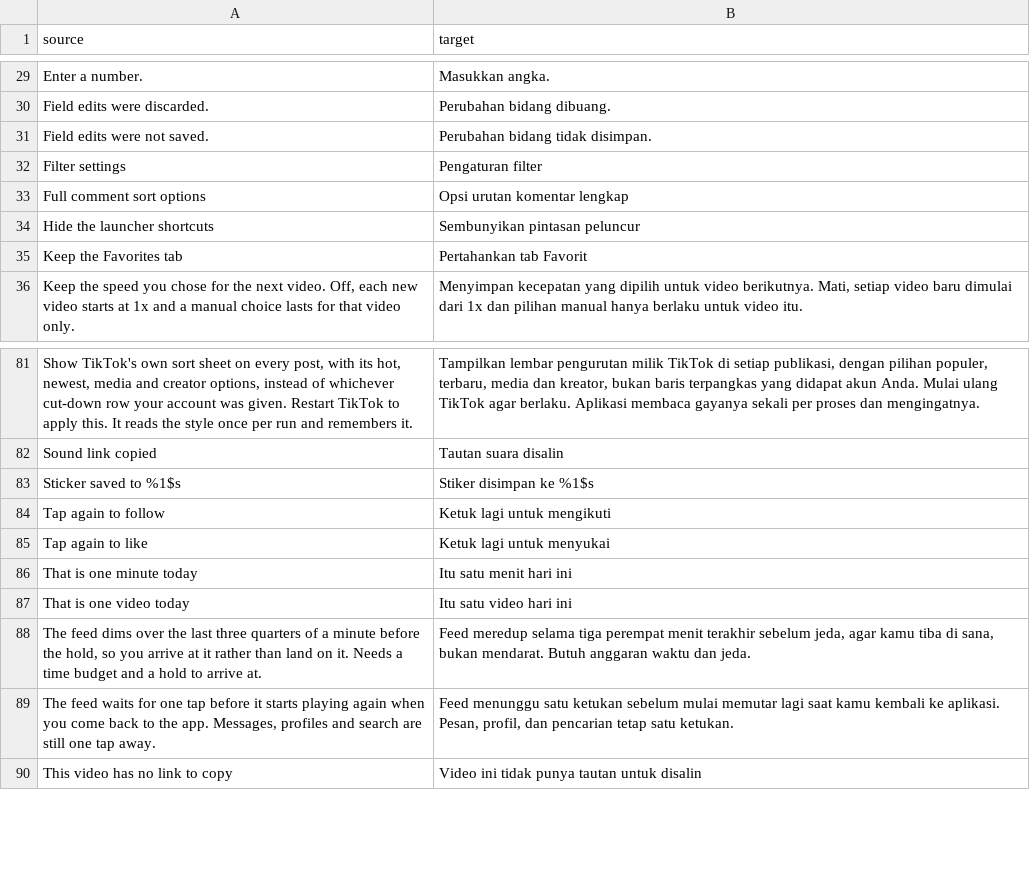
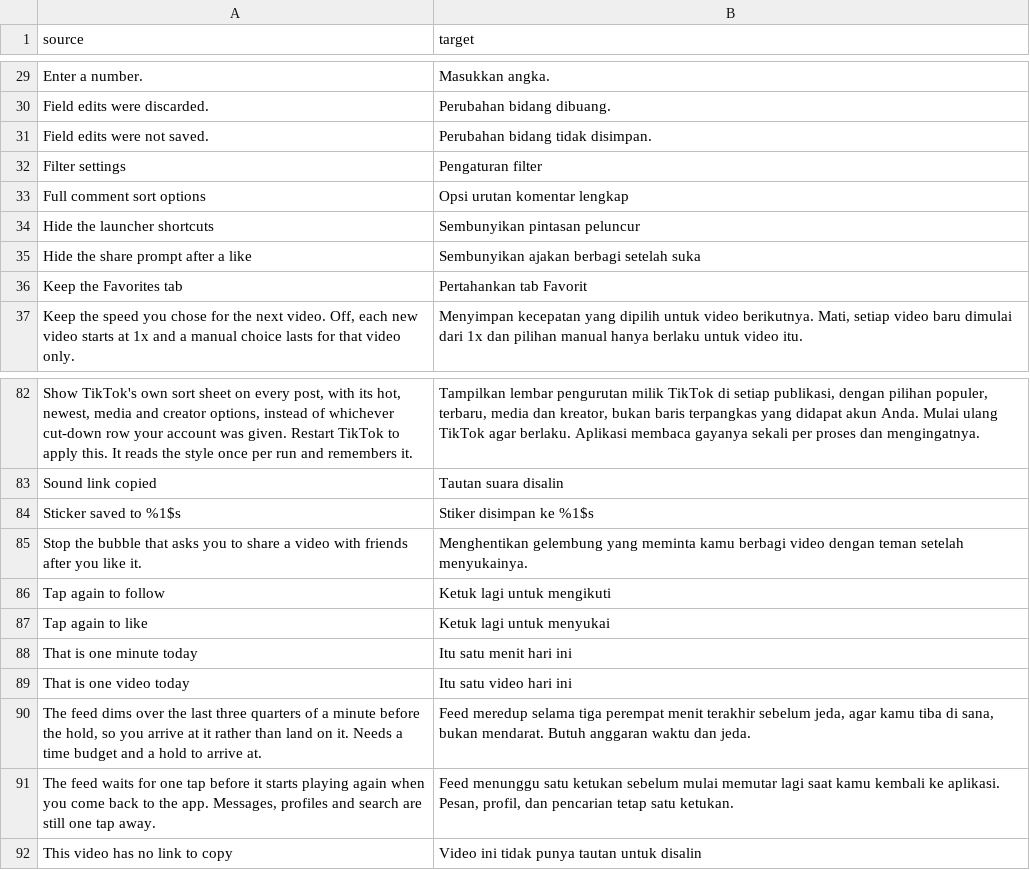
Before and after one commit to Dojz/hushfeed, a CSV file: extensions/tiktok/src/main/l10n/in.csv, drawn as a sheet; only a part is shown, gaps mark what is left out; the diff names each change by its address in the sheet, - before the commit and + after, or states it on an @@ line.

Commit message:
feat(feedfilter): hide the share prompt that appears after a like (upstream #22)
The bubble asking to share a video with friends after liking it is stopped at
the method that shows it, matched on its defining class, parameter shape and
the share_guide string on all four retained builds. Under Interface, off by
default.

```diff
--- a/extensions/tiktok/src/main/l10n/in.csv
+++ b/extensions/tiktok/src/main/l10n/in.csv
+row 35: Hide the share prompt after a like | Sembunyikan ajakan berbagi setelah suka
+row 85: Stop the bubble that asks you to share a video with friends after you like it. | Menghentikan gelembung yang meminta kamu berbagi video dengan teman setelah menyukainya.
```
Also changed, not shown: extensions/tiktok/src/main/l10n/de.tsv, extensions/tiktok/src/main/l10n/en.csv, 10 other files.
